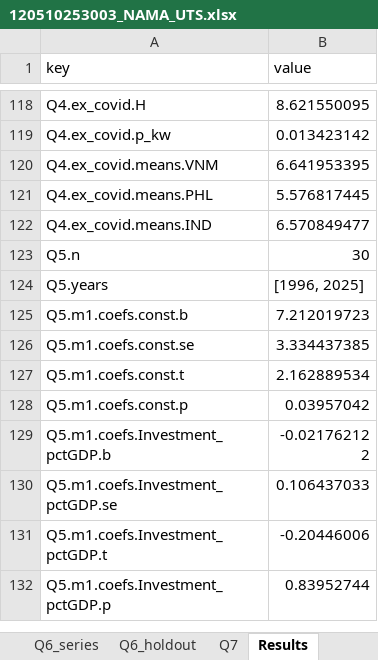
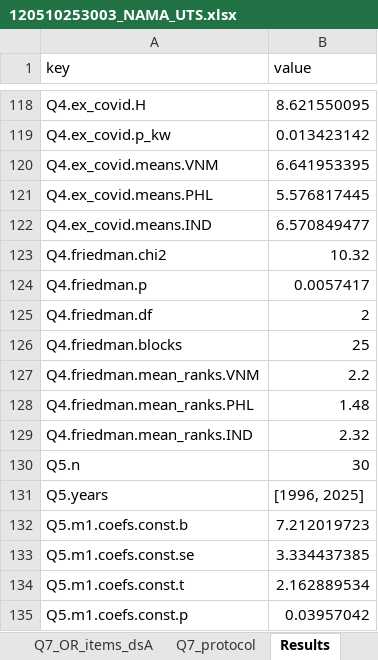
Before and after one commit to azkatazkia/EMBEGE, an Excel workbook: uts/120510253003_NAMA_UTS.xlsx, sheet Results, drawn as a sheet; only a part is shown, gaps mark what is left out; the shorter side is filled out with more unchanged rows; values as stored, in another font and other column widths than the file's, no borders; the diff covers the shown part only; the diff names each change by its address in the sheet, - before the commit and + after, or states it on an @@ line.

```diff
--- a/uts/120510253003_NAMA_UTS.xlsx (sheet Results)
+++ b/uts/120510253003_NAMA_UTS.xlsx (sheet Results)
+sheet tab: Q7_OR_items_dsA
+sheet tab: Q7_protocol
+row 123: Q4.friedman.chi2 | 10.32
+row 124: Q4.friedman.p | 0.0057417
+row 125: Q4.friedman.df | 2
+row 126: Q4.friedman.blocks | 25
+row 127: Q4.friedman.mean_ranks.VNM | 2.2
+row 128: Q4.friedman.mean_ranks.PHL | 1.48
+row 129: Q4.friedman.mean_ranks.IND | 2.32
```
Also changed, not shown: 147 added rows elsewhere in this sheet, sheet Q7_SCR_alpha, sheet README, other sheet tabs, 11 other files.
